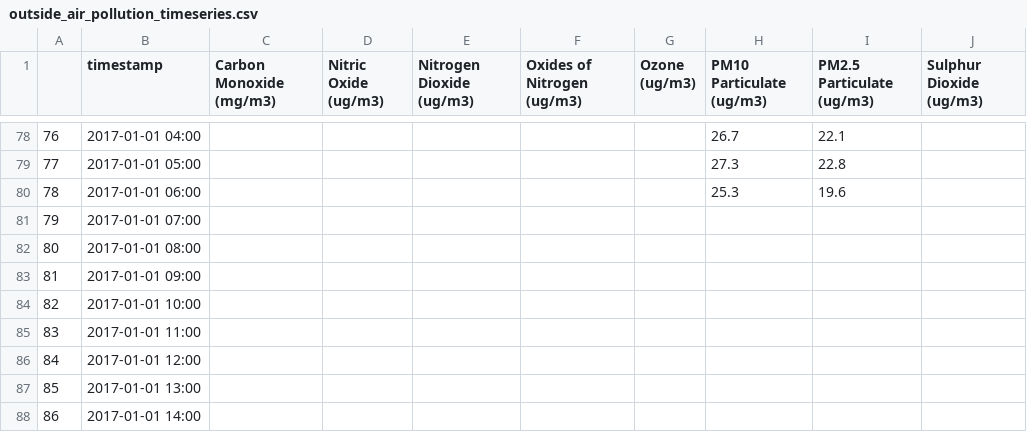
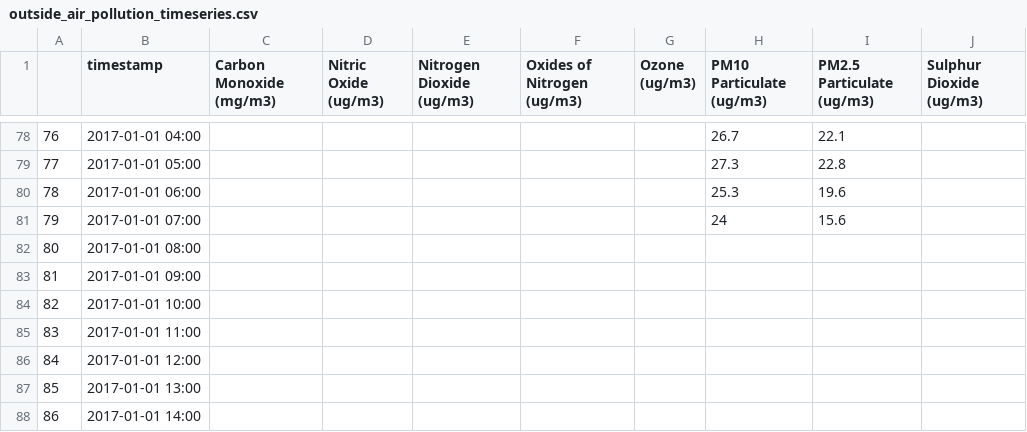
Before and after one commit to ucesres/room_1.06, a CSV file: outside_air_pollution_timeseries.csv, drawn as a sheet; only a part is shown, gaps mark what is left out.

```diff
--- a/outside_air_pollution_timeseries.csv
+++ b/outside_air_pollution_timeseries.csv
@@ -80,3 +80,3 @@
 78,2017-01-01 06:00,,,,,,25.3,19.6,
-79,2017-01-01 07:00,,,,,,,,
+79,2017-01-01 07:00,,,,,,24,15.6,
 80,2017-01-01 08:00,,,,,,,,
```
Also changed, not shown: 1 other file.
